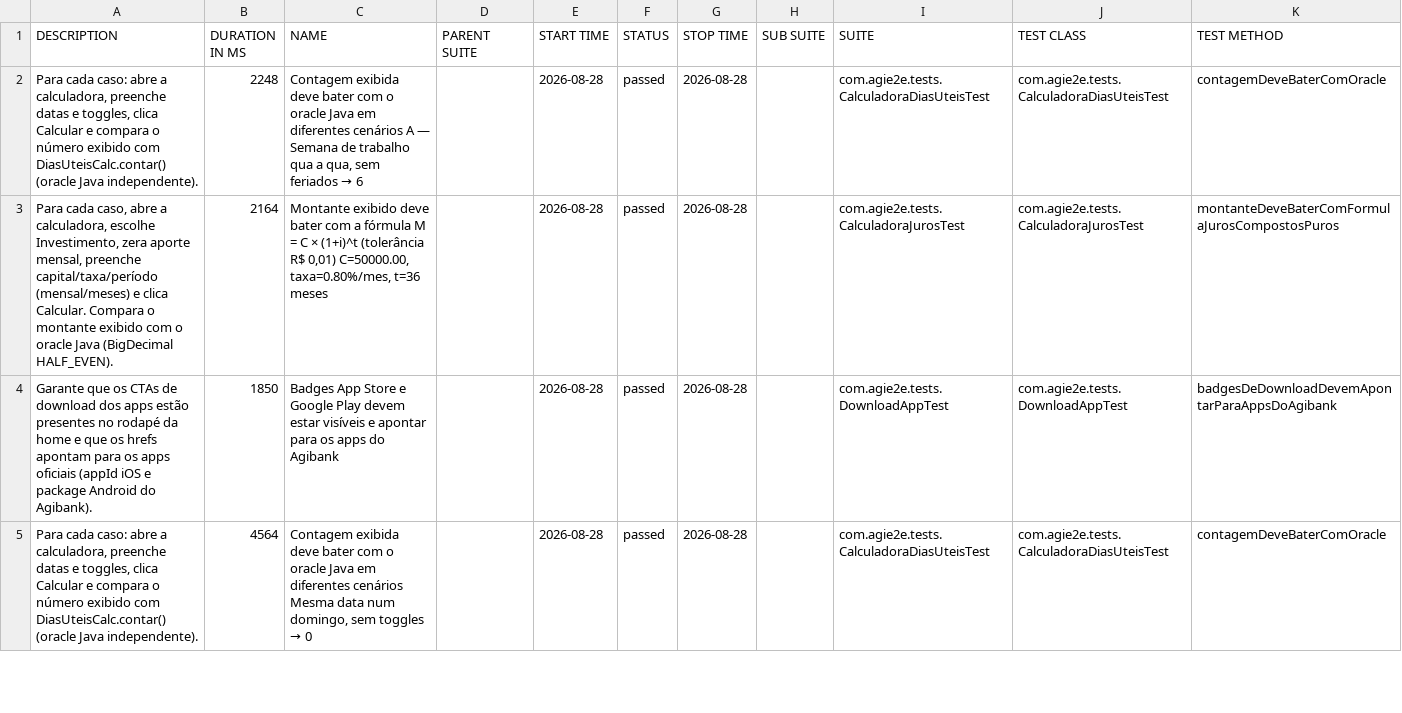
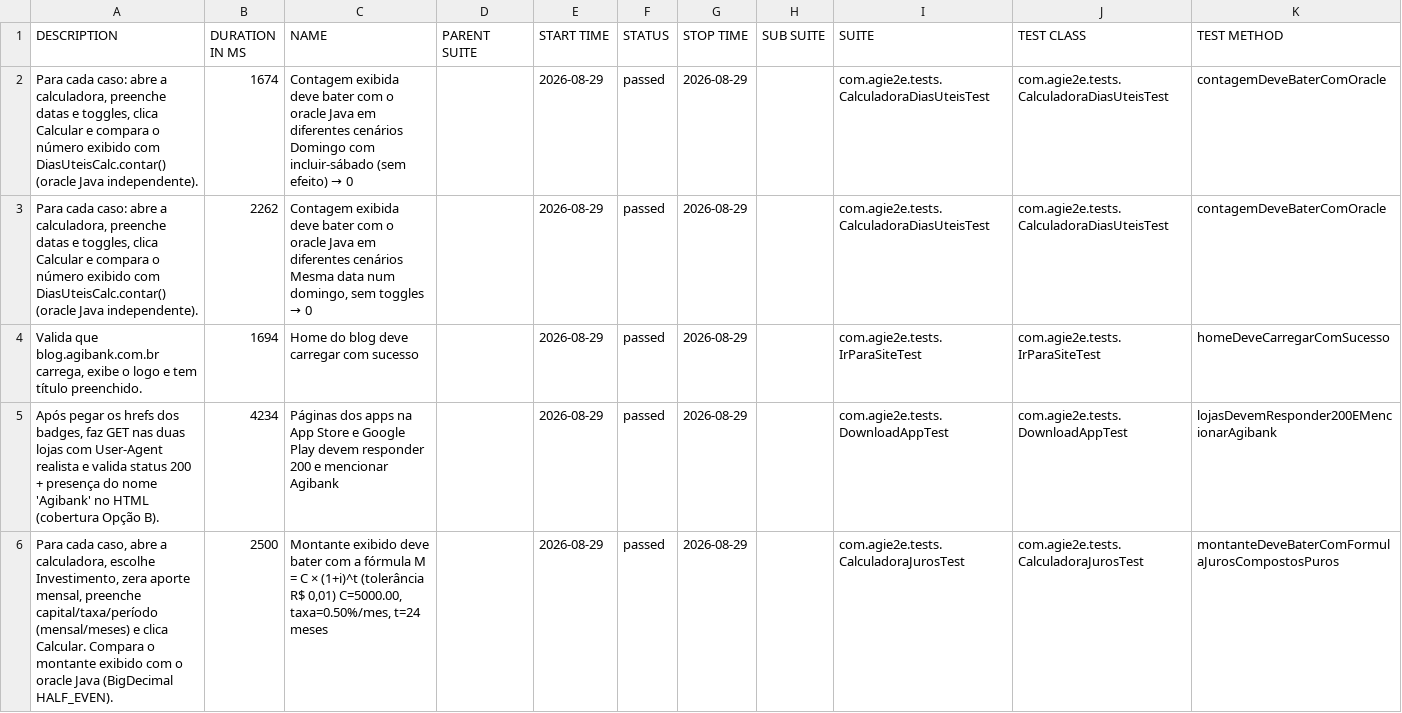
Before and after one commit to silasmarques/agi-e2e, a CSV file: data/suites.csv, drawn as a sheet; only a part is shown; the diff covers the shown part only.

```diff
--- a/data/suites.csv
+++ b/data/suites.csv
@@ -1,5 +1,6 @@
 "DESCRIPTION","DURATION IN MS","NAME","PARENT SUITE","START TIME","STATUS","STOP TIME","SUB SUITE","SUITE","TEST CLASS","TEST METHOD"
-"Para cada caso: abre a calculadora, preenche datas e toggles, clica Calcular e compara o número exibido com DiasUteisCalc.contar() (oracle Java independente).","2248","Contagem exibida deve bater com o oracle Java em diferentes cenários A — Semana de trabalho qua a qua, sem feriados → 6","","2026-08-28","passed","2026-08-28","","com.agie2e.tests.CalculadoraDiasUteisTest","com.agie2e.tests.CalculadoraDiasUteisTest","contagemDeveBaterComOracle"
-"Para cada caso, abre a calculadora, escolhe Investimento, zera aporte mensal, preenche capital/taxa/período (mensal/meses) e clica Calcular. Compara o montante exibido com o oracle Java (BigDecimal HALF_EVEN).","2164","Montante exibido deve bater com a fórmula M = C × (1+i)^t (tolerância R$ 0,01) C=50000.00, taxa=0.80%/mes, t=36 meses","","2026-08-28","passed","2026-08-28","","com.agie2e.tests.CalculadoraJurosTest","com.agie2e.tests.CalculadoraJurosTest","montanteDeveBaterComFormulaJurosCompostosPuros"
-"Garante que os CTAs de download dos apps estão presentes no rodapé da home e que os hrefs apontam para os apps oficiais (appId iOS e package Android do Agibank).","1850","Badges App Store e Google Play devem estar visíveis e apontar para os apps do Agibank","","2026-08-28","passed","2026-08-28","","com.agie2e.tests.DownloadAppTest","com.agie2e.tests.DownloadAppTest","badgesDeDownloadDevemApontarParaAppsDoAgibank"
-"Para cada caso: abre a calculadora, preenche datas e toggles, clica Calcular e compara o número exibido com DiasUteisCalc.contar() (oracle Java independente).","4564","Contagem exibida deve bater com o oracle Java em diferentes cenários Mesma data num domingo, sem toggles → 0","","2026-08-28","passed","2026-08-28","","com.agie2e.tests.CalculadoraDiasUteisTest","com.agie2e.tests.CalculadoraDiasUteisTest","contagemDeveBaterComOracle"
+"Para cada caso: abre a calculadora, preenche datas e toggles, clica Calcular e compara o número exibido com DiasUteisCalc.contar() (oracle Java independente).","1674","Contagem exibida deve bater com o oracle Java em diferentes cenários Domingo com incluir-sábado (sem efeito) → 0","","2026-08-29","passed","2026-08-29","","com.agie2e.tests.CalculadoraDiasUteisTest","com.agie2e.tests.CalculadoraDiasUteisTest","contagemDeveBaterComOracle"
+"Para cada caso: abre a calculadora, preenche datas e toggles, clica Calcular e compara o número exibido com DiasUteisCalc.contar() (oracle Java independente).","2262","Contagem exibida deve bater com o oracle Java em diferentes cenários Mesma data num domingo, sem toggles → 0","","2026-08-29","passed","2026-08-29","","com.agie2e.tests.CalculadoraDiasUteisTest","com.agie2e.tests.CalculadoraDiasUteisTest","contagemDeveBaterComOracle"
+"Valida que blog.agibank.com.br carrega, exibe o logo e tem título preenchido.","1694","Home do blog deve carregar com sucesso","","2026-08-29","passed","2026-08-29","","com.agie2e.tests.IrParaSiteTest","com.agie2e.tests.IrParaSiteTest","homeDeveCarregarComSucesso"
+"Após pegar os hrefs dos badges, faz GET nas duas lojas com User-Agent realista e valida status 200 + presença do nome 'Agibank' no HTML (cobertura Opção B).","4234","Páginas dos apps na App Store e Google Play devem responder 200 e mencionar Agibank","","2026-08-29","passed","2026-08-29","","com.agie2e.tests.DownloadAppTest","com.agie2e.tests.DownloadAppTest","lojasDevemResponder200EMencionarAgibank"
+"Para cada caso, abre a calculadora, escolhe Investimento, zera aporte mensal, preenche capital/taxa/período (mensal/meses) e clica Calcular. Compara o montante exibido com o oracle Java (BigDecimal HALF_EVEN).","2500","Montante exibido deve bater com a fórmula M = C × (1+i)^t (tolerância R$ 0,01) C=5000.00, taxa=0.50%/mes, t=24 meses","","2026-08-29","passed","2026-08-29","","com.agie2e.tests.CalculadoraJurosTest","com.agie2e.tests.CalculadoraJurosTest","montanteDeveBaterComFormulaJurosCompostosPuros"
```
Also changed, not shown: 2 added rows, 3 removed rows and 41 edited cells elsewhere in this file, data/behaviors.csv, 48 other files.
